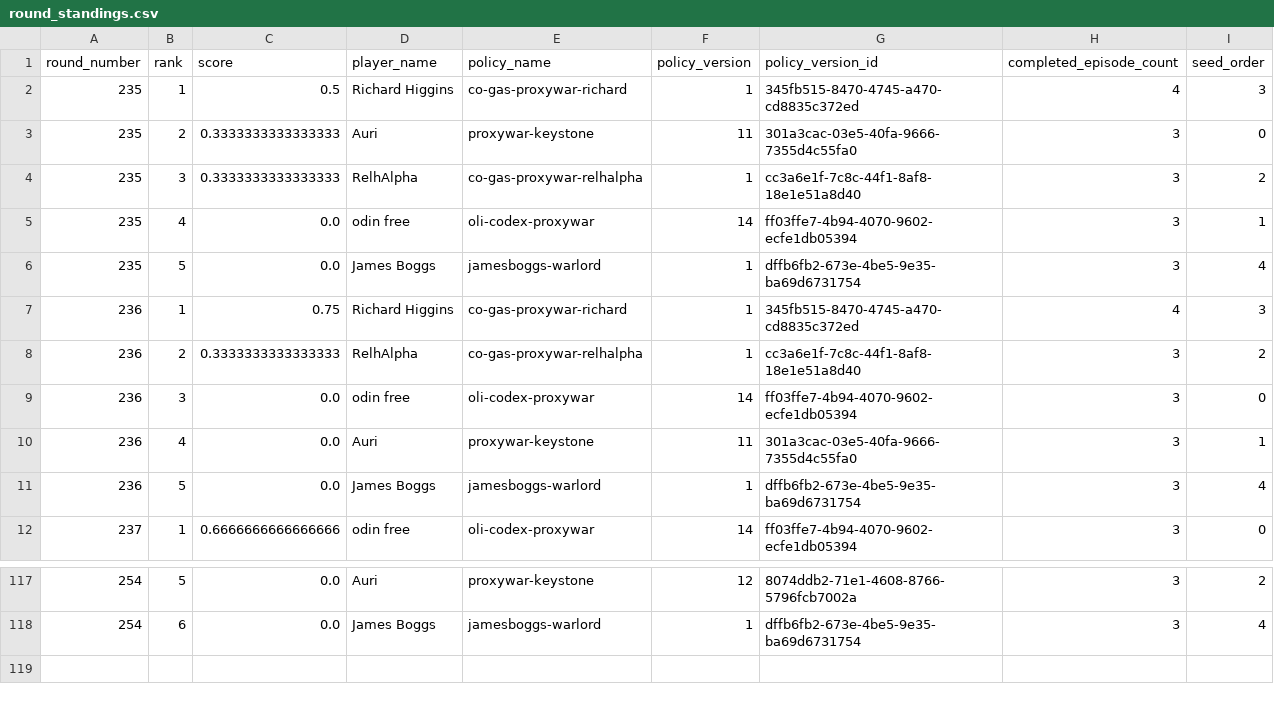
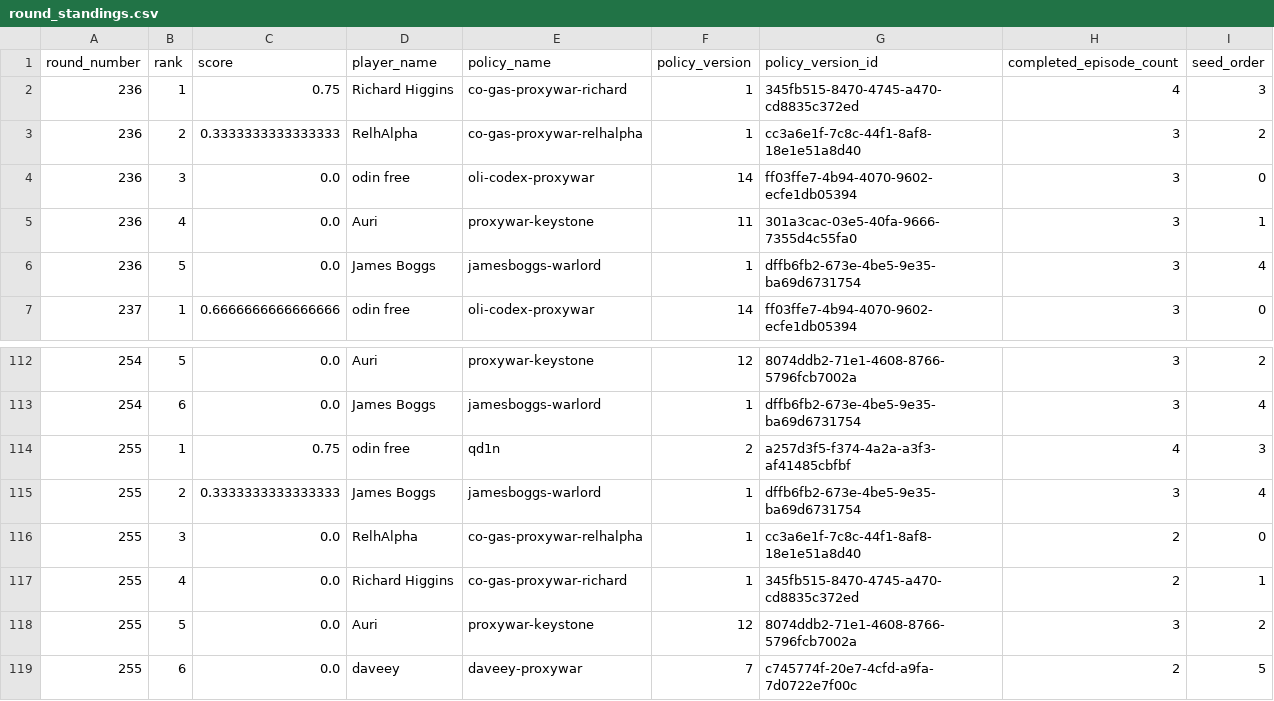
Before and after one commit to welttowelt/proxywar-coworld-starter, a CSV file: data/analysis/round_standings.csv, drawn as a sheet; only a part is shown, gaps mark what is left out; removed rows and columns are numbered as before the commit, all else as after; the diff names each change by its address in the sheet, - before the commit and + after, or states it on an @@ line.

```diff
--- a/data/analysis/round_standings.csv
+++ b/data/analysis/round_standings.csv
-row 2: 235 | 1 | 0.5 | Richard Higgins | co-gas-proxywar-richard | 1 | 345fb515-8470-4745-a470-cd8835c372ed | 4 | 3
-row 3: 235 | 2 | 0.3333333333333333 | Auri | proxywar-keystone | 11 | 301a3cac-03e5-40fa-9666-7355d4c55fa0 | 3 | 0
-row 4: 235 | 3 | 0.3333333333333333 | RelhAlpha | co-gas-proxywar-relhalpha | 1 | cc3a6e1f-7c8c-44f1-8af8-18e1e51a8d40 | 3 | 2
-row 5: 235 | 4 | 0.0 | odin free | oli-codex-proxywar | 14 | ff03ffe7-4b94-4070-9602-ecfe1db05394 | 3 | 1
-row 6: 235 | 5 | 0.0 | James Boggs | jamesboggs-warlord | 1 | dffb6fb2-673e-4be5-9e35-ba69d6731754 | 3 | 4
+row 114: 255 | 1 | 0.75 | odin free | qd1n | 2 | a257d3f5-f374-4a2a-a3f3-af41485cbfbf | 4 | 3
+row 115: 255 | 2 | 0.3333333333333333 | James Boggs | jamesboggs-warlord | 1 | dffb6fb2-673e-4be5-9e35-ba69d6731754 | 3 | 4
+row 116: 255 | 3 | 0.0 | RelhAlpha | co-gas-proxywar-relhalpha | 1 | cc3a6e1f-7c8c-44f1-8af8-18e1e51a8d40 | 2 | 0
+row 117: 255 | 4 | 0.0 | Richard Higgins | co-gas-proxywar-richard | 1 | 345fb515-8470-4745-a470-cd8835c372ed | 2 | 1
+row 118: 255 | 5 | 0.0 | Auri | proxywar-keystone | 12 | 8074ddb2-71e1-4608-8766-5796fcb7002a | 3 | 2
+row 119: 255 | 6 | 0.0 | daveey | daveey-proxywar | 7 | c745774f-20e7-4cfd-a9fa-7d0722e7f00c | 2 | 5
```
Also changed, not shown: data/analysis/ffa_phase_profile.csv, data/analysis/map_policy_performance.csv, 40 other files.
